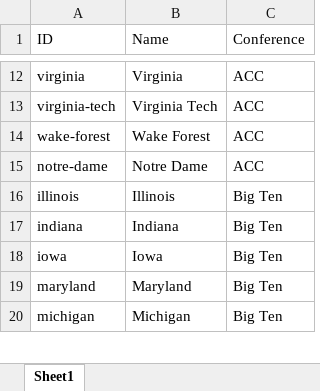
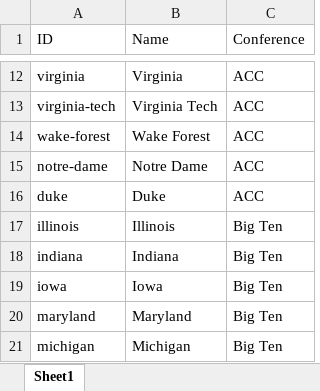
Before and after one commit to wcooperreeves/CFB-247-Rvest-Scrape, an Excel workbook: college-list.xlsx, sheet Sheet1, drawn as a sheet; only a part is shown, gaps mark what is left out; values as stored, in another font and other column widths than the file's, no borders; the diff names each change by its address in the sheet, - before the commit and + after, or states it on an @@ line.

```diff
--- a/college-list.xlsx (sheet Sheet1)
+++ b/college-list.xlsx (sheet Sheet1)
+row 16: duke | Duke | ACC
```
Also changed, not shown: 3 other files.
